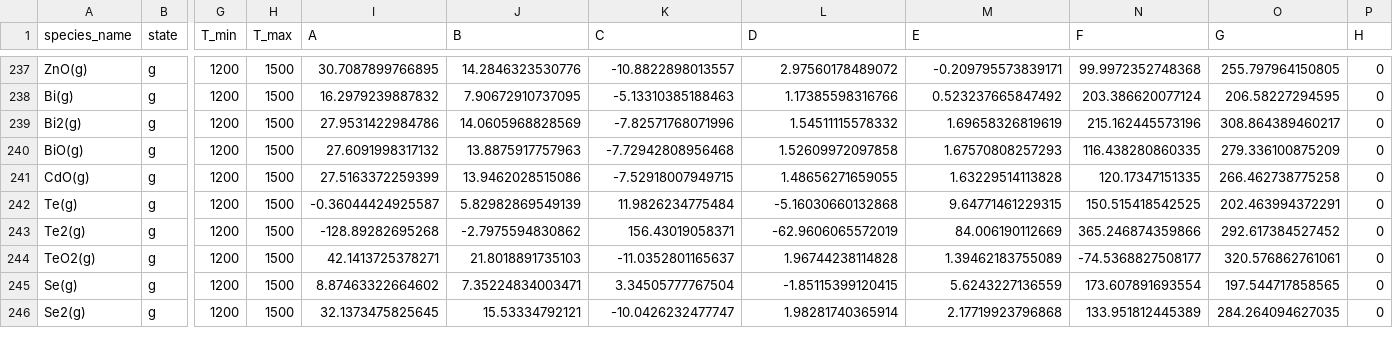
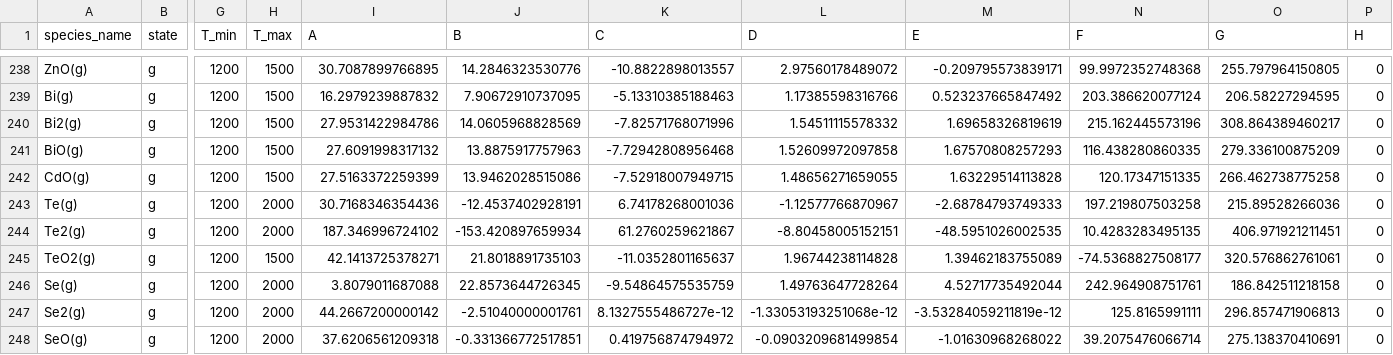
Before and after one commit to simonrowland/openimcc, a CSV file: src/openimcc/data/gas/gas-shomate.csv, drawn as a sheet; only a part is shown, gaps mark what is left out; addresses are those after the commit; rows hold the shown columns only; the diff covers the shown part only; the diff names each change by its address in the sheet, - before the commit and + after, or states it on an @@ line.

```diff
--- a/src/openimcc/data/gas/gas-shomate.csv
+++ b/src/openimcc/data/gas/gas-shomate.csv
-H243:H244 (T_max): 1500
+H243:H244 (T_max): 2000
-I243 (A): -0.36044424925587
+I243 (A): 30.7168346354436
-J243 (B): 5.82982869549139
+J243 (B): -12.4537402928191
-K243 (C): 11.9826234775484
+K243 (C): 6.74178268001036
-L243 (D): -5.16030660132868
+L243 (D): -1.12577766870967
-M243 (E): 9.64771461229315
+M243 (E): -2.68784793749333
-N243 (F): 150.515418542525
+N243 (F): 197.219807503258
-O243 (G): 202.463994372291
+O243 (G): 215.89528266036
-I244 (A): -128.89282695268
+I244 (A): 187.346996724102
-J244 (B): -2.7975594830862
+J244 (B): -153.420897659934
-K244 (C): 156.43019058371
+K244 (C): 61.2760259621867
-L244 (D): -62.9606065572019
+L244 (D): -8.80458005152151
-M244 (E): 84.006190112669
+M244 (E): -48.5951026002535
-N244 (F): 365.246874359866
+N244 (F): 10.4283283495135
-O244 (G): 292.617384527452
+O244 (G): 406.971921211451
-H246:H247 (T_max): 1500
+H246:H247 (T_max): 2000
-I246 (A): 8.87463322664602
+I246 (A): 3.8079011687088
-J246 (B): 7.35224834003471
+J246 (B): 22.8573644726345
-K246 (C): 3.34505777767504
+K246 (C): -9.54864575535759
-L246 (D): -1.85115399120415
+L246 (D): 1.49763647728264
-M246 (E): 5.6243227136559
+M246 (E): 4.52717735492044
-N246 (F): 173.607891693554
+N246 (F): 242.964908751761
-O246 (G): 197.544717858565
+O246 (G): 186.842511218158
-I247 (A): 32.1373475825645
+I247 (A): 44.2667200000142
-J247 (B): 15.53334792121
+J247 (B): -2.51040000001761
-K247 (C): -10.0426232477747
+K247 (C): 8.1327555486727e-12
-L247 (D): 1.98281740365914
+L247 (D): -1.33053193251068e-12
-M247 (E): 2.17719923796868
+M247 (E): -3.53284059211819e-12
-N247 (F): 133.951812445389
+N247 (F): 125.8165991111
-O247 (G): 284.264094627035
+O247 (G): 296.857471906813
+row 248: SeO(g) | g | 1200 | 2000 | 37.6206561209318 | -0.331366772517851 | 0.419756874794972 | -0.0903209681499854 | -1.01630968268022 | 39.2075476066714 | 275.138370410691 | 0
```
Also changed, not shown: 1 added row and 60 edited cells elsewhere in this file, src/openimcc/data/gas/condensate.csv, 12 other files.
